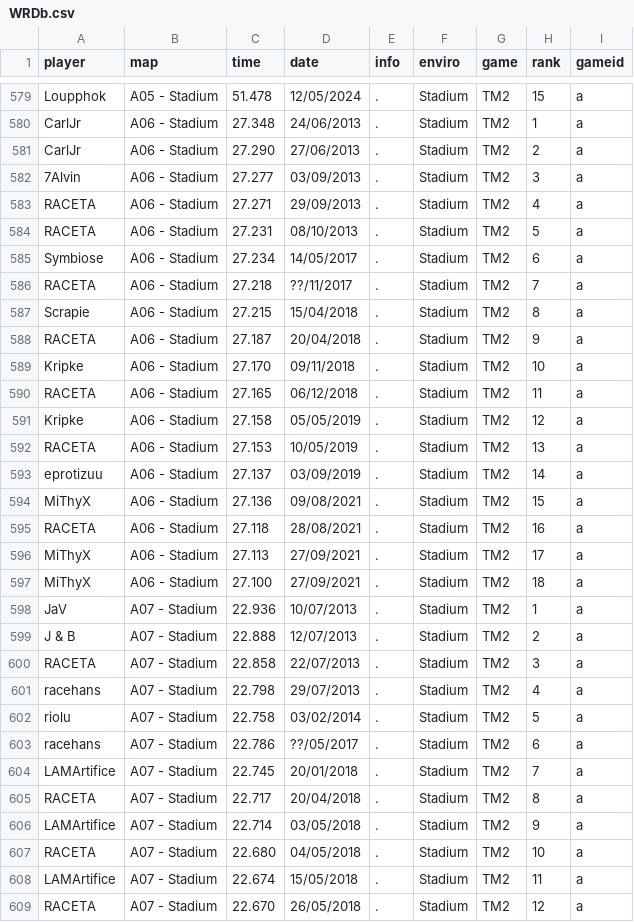
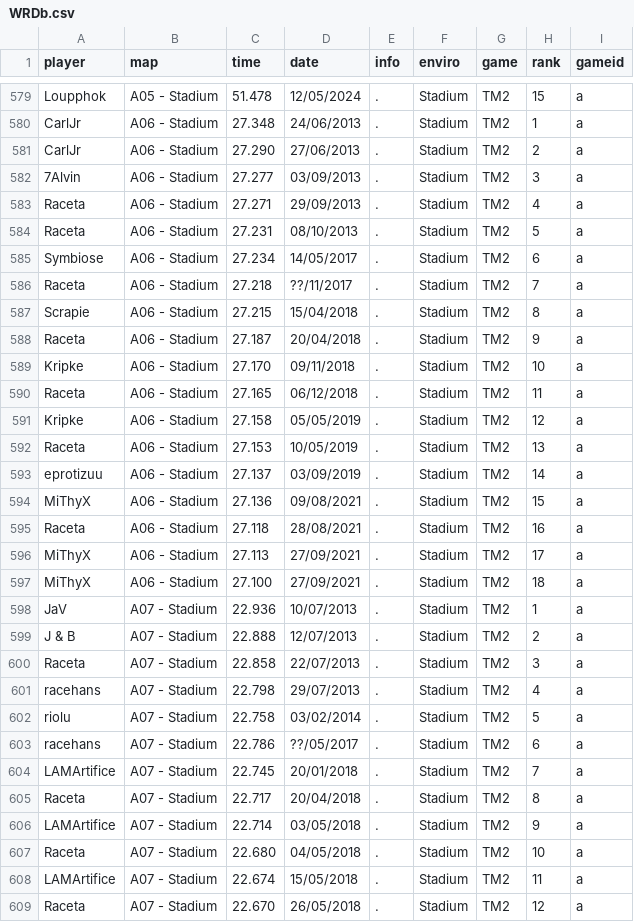
Before and after one commit to monheimx9/TWRC, a CSV file: data/WRDb.csv, drawn as a sheet; only a part is shown, gaps mark what is left out; the diff covers the shown part only.

Commit message:
Update WRDb.csv

```diff
--- a/data/WRDb.csv
+++ b/data/WRDb.csv
@@ -582,15 +582,15 @@ CarlJr;A06 - Stadium;27.290;27/06/2013;.;Stadium;TM2;2;a
 7Alvin;A06 - Stadium;27.277;03/09/2013;.;Stadium;TM2;3;a
-RACETA;A06 - Stadium;27.271;29/09/2013;.;Stadium;TM2;4;a
-RACETA;A06 - Stadium;27.231;08/10/2013;.;Stadium;TM2;5;a
+Raceta;A06 - Stadium;27.271;29/09/2013;.;Stadium;TM2;4;a
+Raceta;A06 - Stadium;27.231;08/10/2013;.;Stadium;TM2;5;a
 Symbiose;A06 - Stadium;27.234;14/05/2017;.;Stadium;TM2;6;a
-RACETA;A06 - Stadium;27.218;??/11/2017;.;Stadium;TM2;7;a
+Raceta;A06 - Stadium;27.218;??/11/2017;.;Stadium;TM2;7;a
 Scrapie;A06 - Stadium;27.215;15/04/2018;.;Stadium;TM2;8;a
-RACETA;A06 - Stadium;27.187;20/04/2018;.;Stadium;TM2;9;a
+Raceta;A06 - Stadium;27.187;20/04/2018;.;Stadium;TM2;9;a
 Kripke;A06 - Stadium;27.170;09/11/2018;.;Stadium;TM2;10;a
-RACETA;A06 - Stadium;27.165;06/12/2018;.;Stadium;TM2;11;a
+Raceta;A06 - Stadium;27.165;06/12/2018;.;Stadium;TM2;11;a
 Kripke;A06 - Stadium;27.158;05/05/2019;.;Stadium;TM2;12;a
-RACETA;A06 - Stadium;27.153;10/05/2019;.;Stadium;TM2;13;a
+Raceta;A06 - Stadium;27.153;10/05/2019;.;Stadium;TM2;13;a
 eprotizuu;A06 - Stadium;27.137;03/09/2019;.;Stadium;TM2;14;a
 MiThyX;A06 - Stadium;27.136;09/08/2021;.;Stadium;TM2;15;a
-RACETA;A06 - Stadium;27.118;28/08/2021;.;Stadium;TM2;16;a
+Raceta;A06 - Stadium;27.118;28/08/2021;.;Stadium;TM2;16;a
 MiThyX;A06 - Stadium;27.113;27/09/2021;.;Stadium;TM2;17;a
@@ -599,3 +599,3 @@ JaV;A07 - Stadium;22.936;10/07/2013;.;Stadium;TM2;1;a
 J & B;A07 - Stadium;22.888;12/07/2013;.;Stadium;TM2;2;a
-RACETA;A07 - Stadium;22.858;22/07/2013;.;Stadium;TM2;3;a
+Raceta;A07 - Stadium;22.858;22/07/2013;.;Stadium;TM2;3;a
 racehans;A07 - Stadium;22.798;29/07/2013;.;Stadium;TM2;4;a
@@ -604,6 +604,6 @@ racehans;A07 - Stadium;22.786;??/05/2017;.;Stadium;TM2;6;a
 LAMArtifice;A07 - Stadium;22.745;20/01/2018;.;Stadium;TM2;7;a
-RACETA;A07 - Stadium;22.717;20/04/2018;.;Stadium;TM2;8;a
+Raceta;A07 - Stadium;22.717;20/04/2018;.;Stadium;TM2;8;a
 LAMArtifice;A07 - Stadium;22.714;03/05/2018;.;Stadium;TM2;9;a
-RACETA;A07 - Stadium;22.680;04/05/2018;.;Stadium;TM2;10;a
+Raceta;A07 - Stadium;22.680;04/05/2018;.;Stadium;TM2;10;a
 LAMArtifice;A07 - Stadium;22.674;15/05/2018;.;Stadium;TM2;11;a
-RACETA;A07 - Stadium;22.670;26/05/2018;.;Stadium;TM2;12;a
+Raceta;A07 - Stadium;22.670;26/05/2018;.;Stadium;TM2;12;a
```
Also changed, not shown: 84 edited cells elsewhere in this file.
